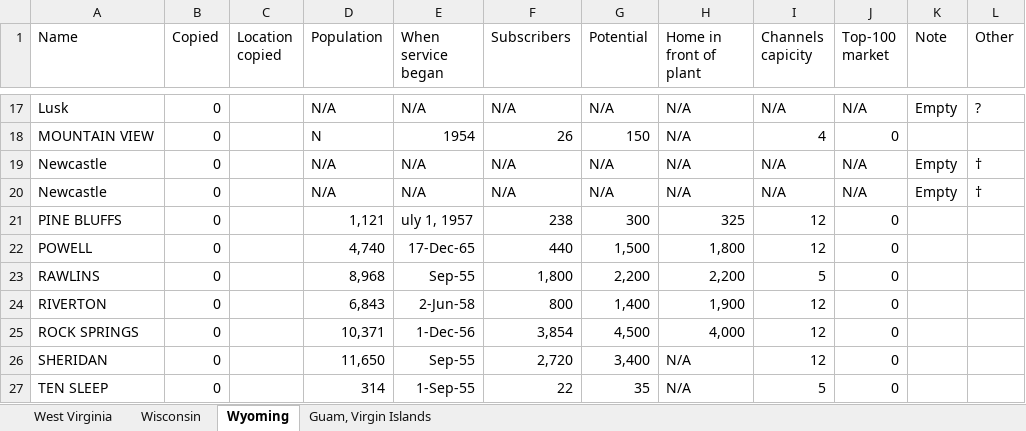
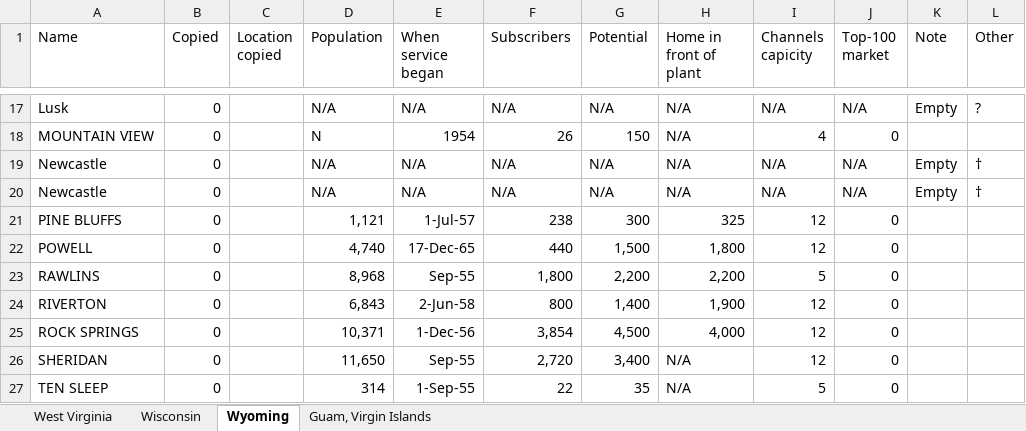
Before and after one commit to yuca1/cable, an Excel workbook: Output/1968/West Virginia-Virign Islands/West Virginia-Virgin Islands.xlsx, sheet Wyoming, drawn as a sheet; only a part is shown, gaps mark what is left out; values as stored, in another font and other column widths than the file's, no borders; the diff names each change by its address in the sheet, - before the commit and + after, or states it on an @@ line.

```diff
--- a/Output/1968/West Virginia-Virign Islands/West Virginia-Virgin Islands.xlsx (sheet Wyoming)
+++ b/Output/1968/West Virginia-Virign Islands/West Virginia-Virgin Islands.xlsx (sheet Wyoming)
-E21 (When service began): uly 1, 1957
+E21 (When service began): 1-Jul-57
```
Also changed, not shown: sheet Wisconsin, sheet West Virginia, 1 other file.
